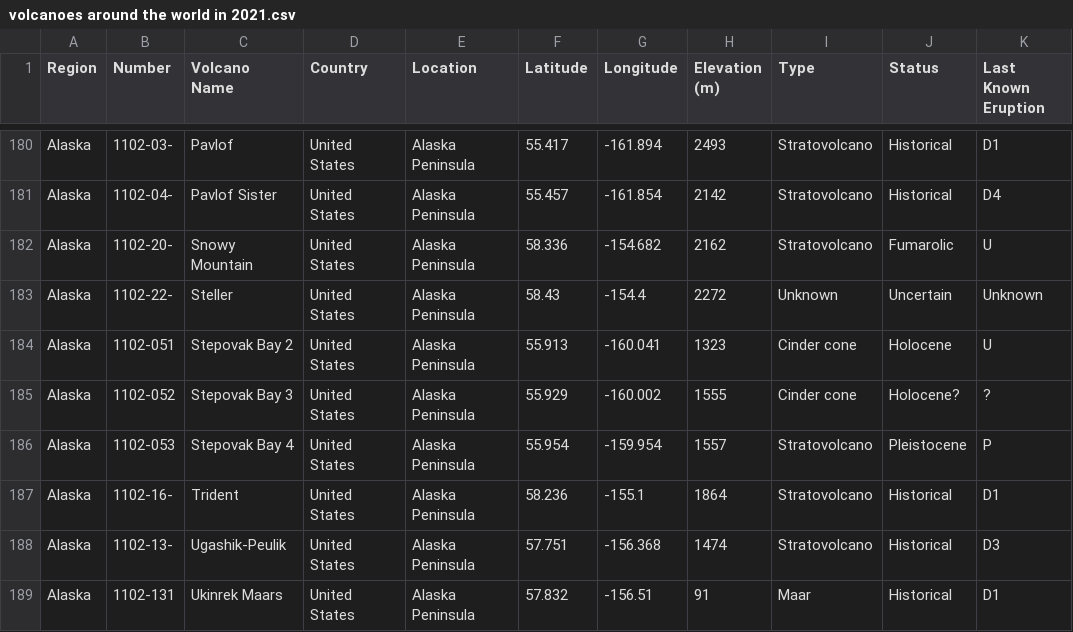
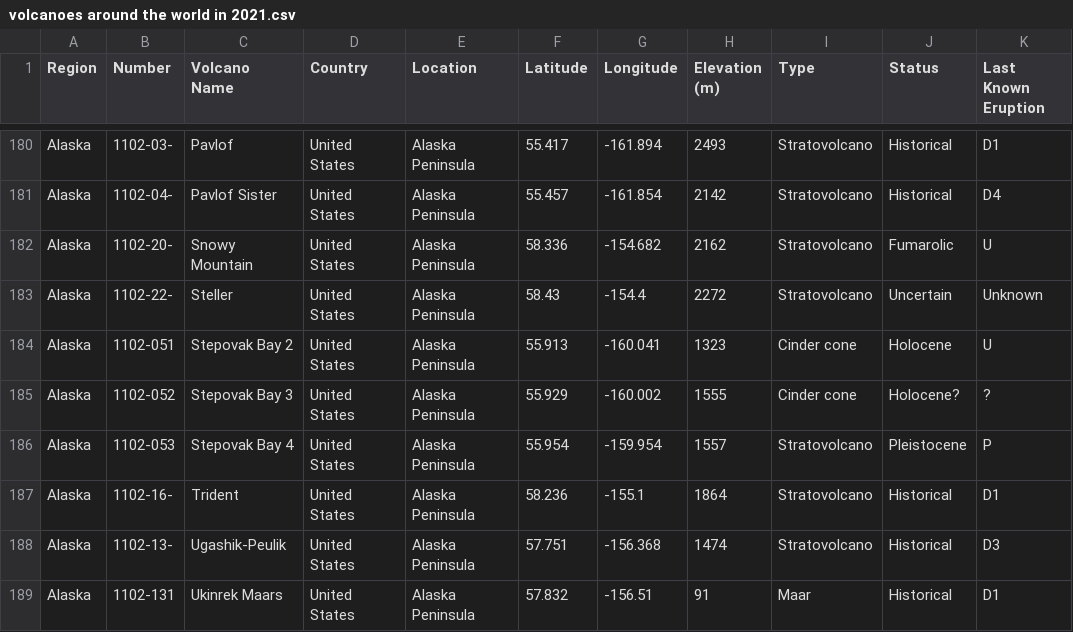
Before and after one commit to JesseHodgson/FIT3179-Vis2, a CSV file: volcanoes around the world in 2021.csv, drawn as a sheet; only a part is shown, gaps mark what is left out.

Commit message:
Update volcanoes around the world in 2021.csv

```diff
--- a/volcanoes around the world in 2021.csv
+++ b/volcanoes around the world in 2021.csv
@@ -182,3 +182,3 @@ Alaska,1102-04-,Pavlof Sister,United States,Alaska Peninsula,55.457,-161.854,214
 Alaska,1102-20-,Snowy Mountain,United States,Alaska Peninsula,58.336,-154.682,2162,Stratovolcano,Fumarolic,U
-Alaska,1102-22-,Steller,United States,Alaska Peninsula,58.43,-154.4,2272,Unknown,Uncertain,Unknown
+Alaska,1102-22-,Steller,United States,Alaska Peninsula,58.43,-154.4,2272,Stratovolcano,Uncertain,Unknown
 Alaska,1102-051,Stepovak Bay 2,United States,Alaska Peninsula,55.913,-160.041,1323,Cinder cone,Holocene,U
```
